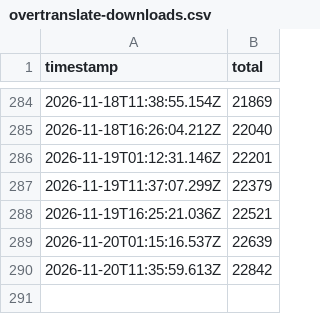
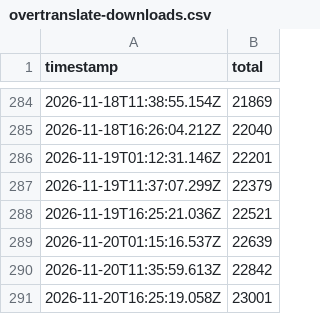
Before and after one commit to Hon-Lu/github-statcards, a CSV file: data/history/overtranslate-downloads.csv, drawn as a sheet; only a part is shown, gaps mark what is left out.

```diff
--- a/data/history/overtranslate-downloads.csv
+++ b/data/history/overtranslate-downloads.csv
@@ -290 +290,2 @@ timestamp,total
 2026-11-20T11:35:59.613Z,22842
+2026-11-20T16:25:19.058Z,23001
```
Also changed, not shown: 4 other files.
